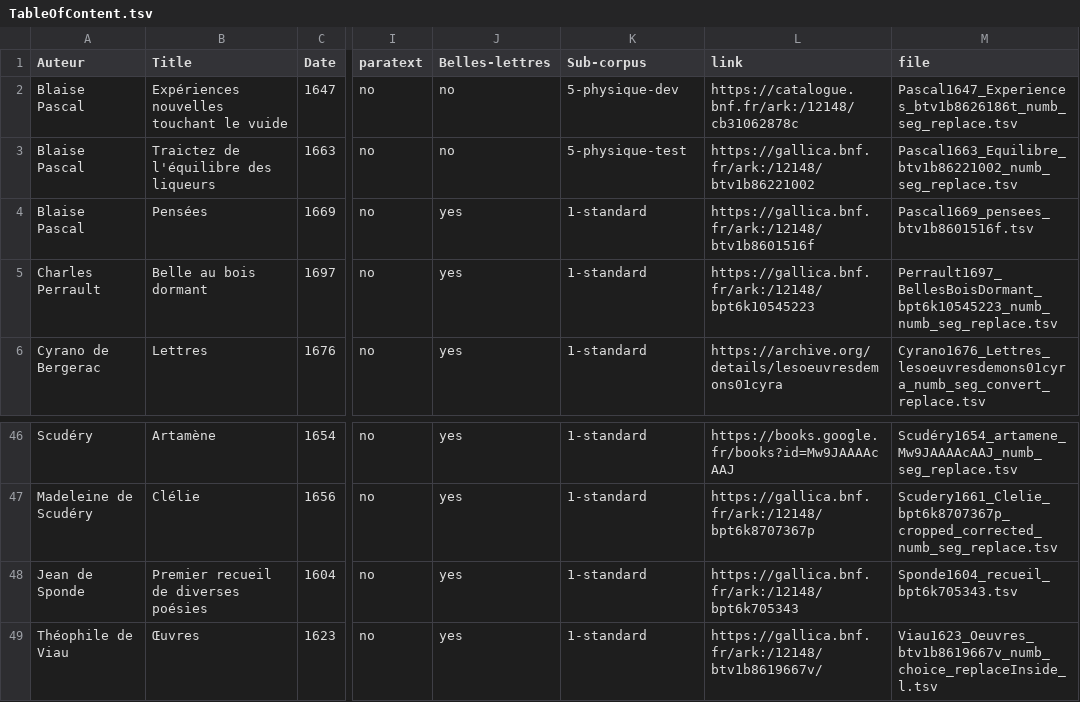
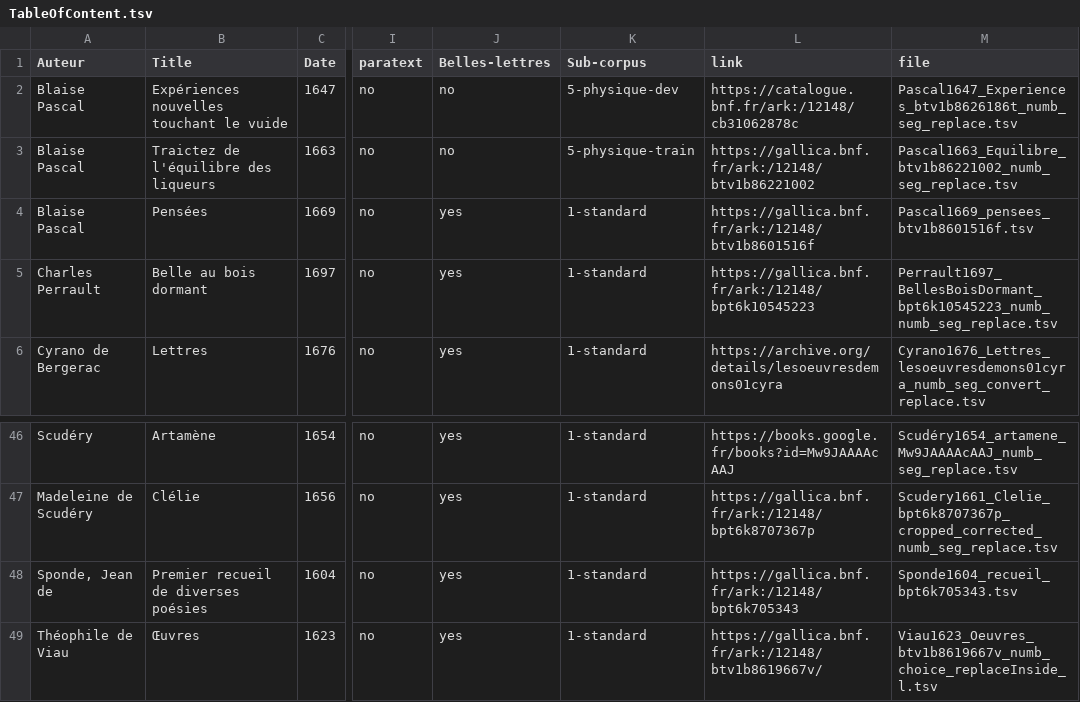
Before and after one commit to e-ditiones/PARALLEL17, a TSV file: TableOfContent.tsv, drawn as a sheet; only a part is shown, gaps mark what is left out; the diff names each change by its address in the sheet, - before the commit and + after, or states it on an @@ line.

Commit message:
Revert "corrected split.py to take into account the changes in TableOfContent.tsv"
This reverts commit 9ee08908d67e40806b5a7515e744ba95dacbb2bd.

```diff
--- a/TableOfContent.tsv
+++ b/TableOfContent.tsv
-K3 (Sub-corpus): 5-physique-test
+K3 (Sub-corpus): 5-physique-train
-A48 (Auteur): Jean de Sponde
+A48 (Auteur): Sponde, Jean de
```
Also changed, not shown: 6 other files.
